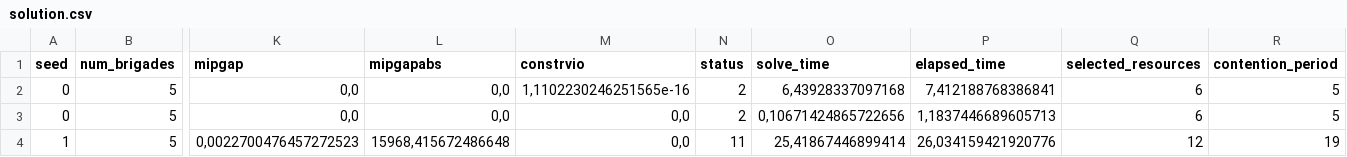
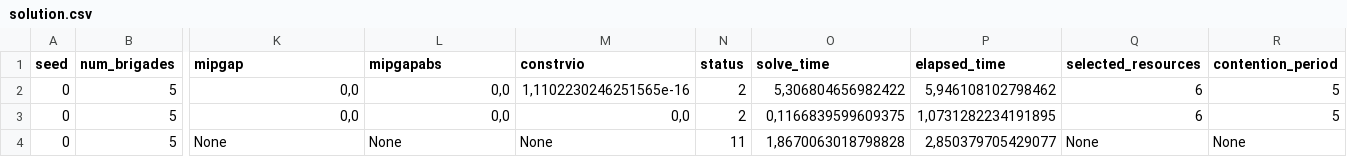
Before and after one commit to jorgerodriguezveiga/firedecomp, a CSV file: solution.csv, drawn as a sheet; only a part is shown, gaps mark what is left out; removed rows and columns are numbered as before the commit, all else as after; rows hold the shown columns only; the diff names each change by its address in the sheet, - before the commit and + after, or states it on an @@ line.

Commit message:
Add --seeds arguments (fix error)

```diff
--- a/solution.csv
+++ b/solution.csv
-O2 (solve_time): 6,43928337097168
+O2 (solve_time): 5,306804656982422
-P2 (elapsed_time): 7,412188768386841
+P2 (elapsed_time): 5,946108102798462
-O3 (solve_time): 0,10671424865722656
+O3 (solve_time): 0,1166839599609375
-P3 (elapsed_time): 1,1837446689605713
+P3 (elapsed_time): 1,0731282234191895
-row 4: 1 | 5 | 0,0022700476457272523 | 15968,415672486648 | 0,0 | 11 | 25,41867446899414 | 26,034159421920776 | 12 | 19
+row 4: 0 | 5 | None | None | None | 11 | 1,8670063018798828 | 2,850379705429077 | None | None
```
Also changed, not shown: 1 other file.
